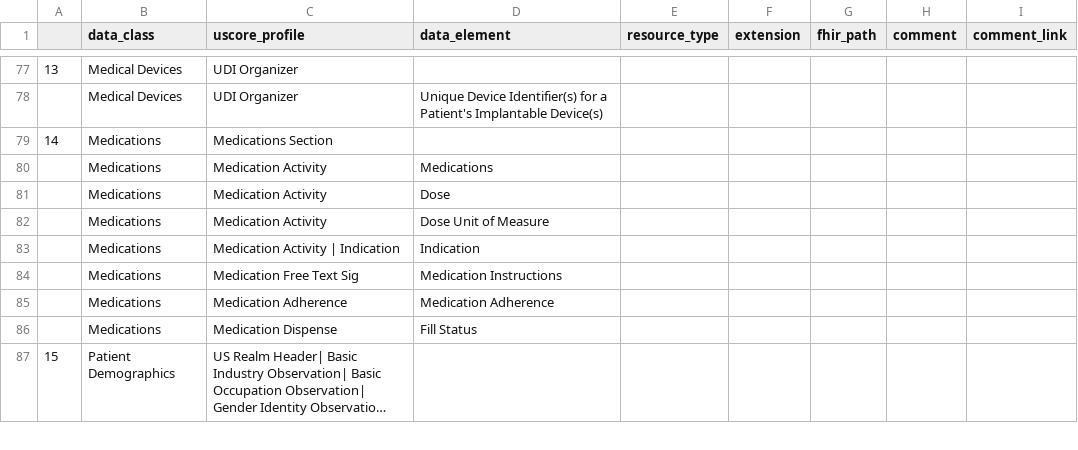
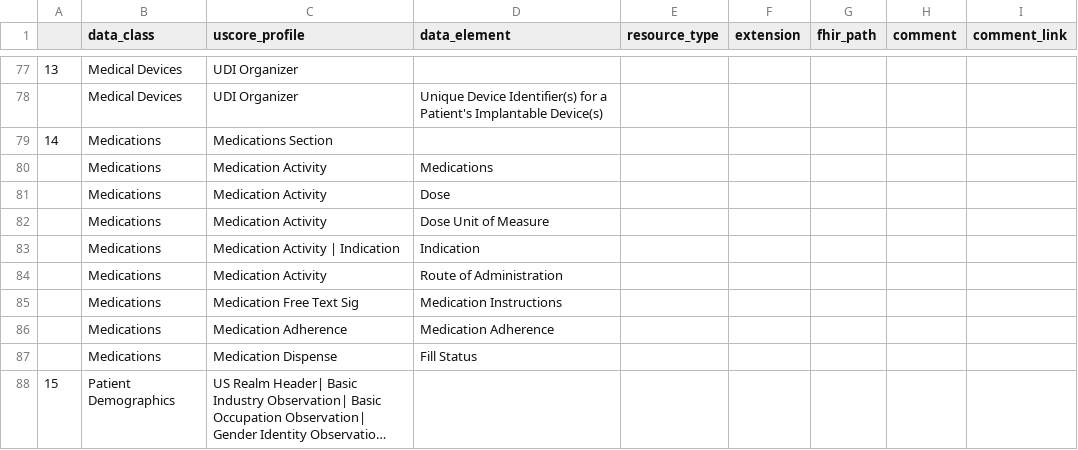
Before and after one commit to HL7/CDA-ccda, a CSV file: input/data/uscdi-table.csv, drawn as a sheet; only a part is shown, gaps mark what is left out; long unchanged cells end in …; the diff names each change by its address in the sheet, - before the commit and + after, or states it on an @@ line.

```diff
--- a/input/data/uscdi-table.csv
+++ b/input/data/uscdi-table.csv
+row 84:  | Medications | Medication Activity | Route of Administration
```
Also changed, not shown: 2 other files.
